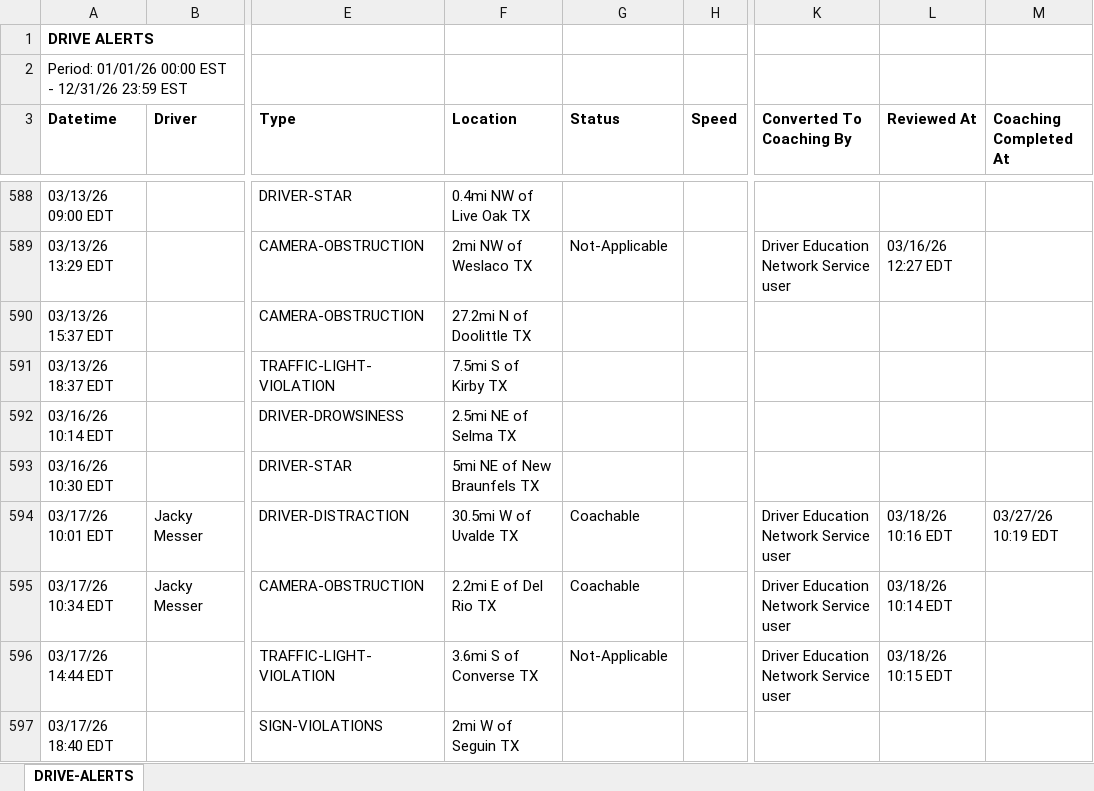
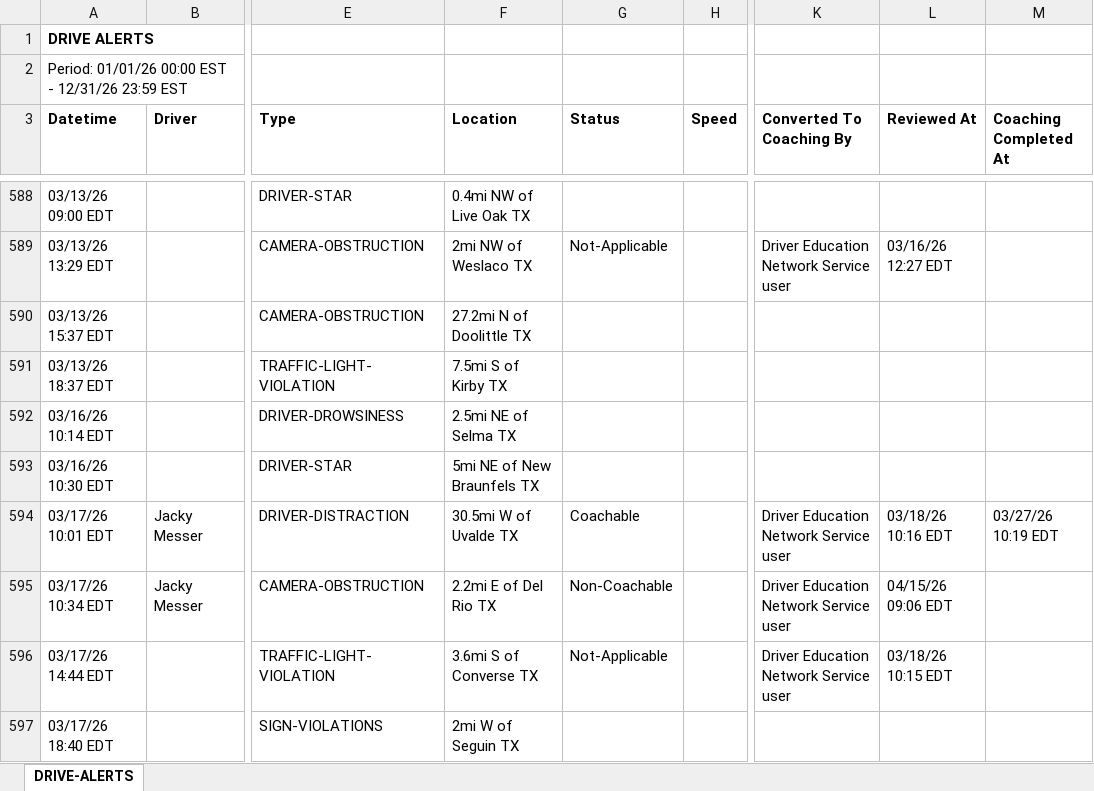
Before and after one commit to jmullins-DEN/Mott-s-Wrecker-Service, an Excel workbook: camera_events.xlsx, sheet DRIVE-ALERTS, drawn as a sheet; only a part is shown, gaps mark what is left out; values as stored, in another font and other column widths than the file's, no borders; the diff covers the shown part only; the diff names each change by its address in the sheet, - before the commit and + after, or states it on an @@ line.

```diff
--- a/camera_events.xlsx (sheet DRIVE-ALERTS)
+++ b/camera_events.xlsx (sheet DRIVE-ALERTS)
-G595 (Status): Coachable
+G595 (Status): Non-Coachable
-L595 (Reviewed At): 03/18/26 10:14 EDT
+L595 (Reviewed At): 04/15/26 09:06 EDT
```
Also changed, not shown: 28 added rows and 16 edited cells elsewhere in this sheet, training.xlsx, 1 other file.
